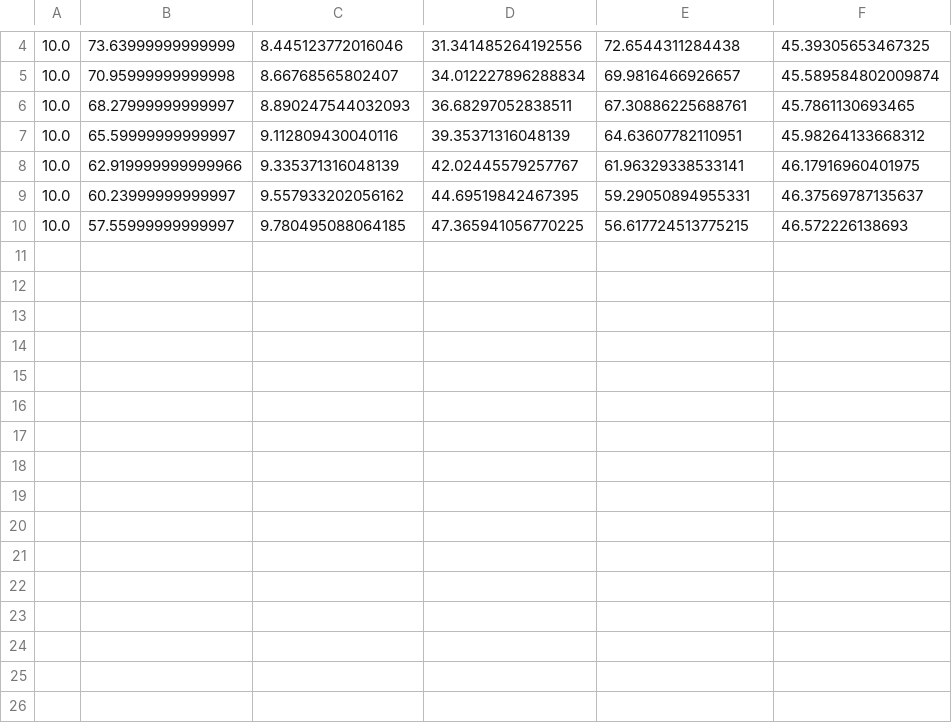
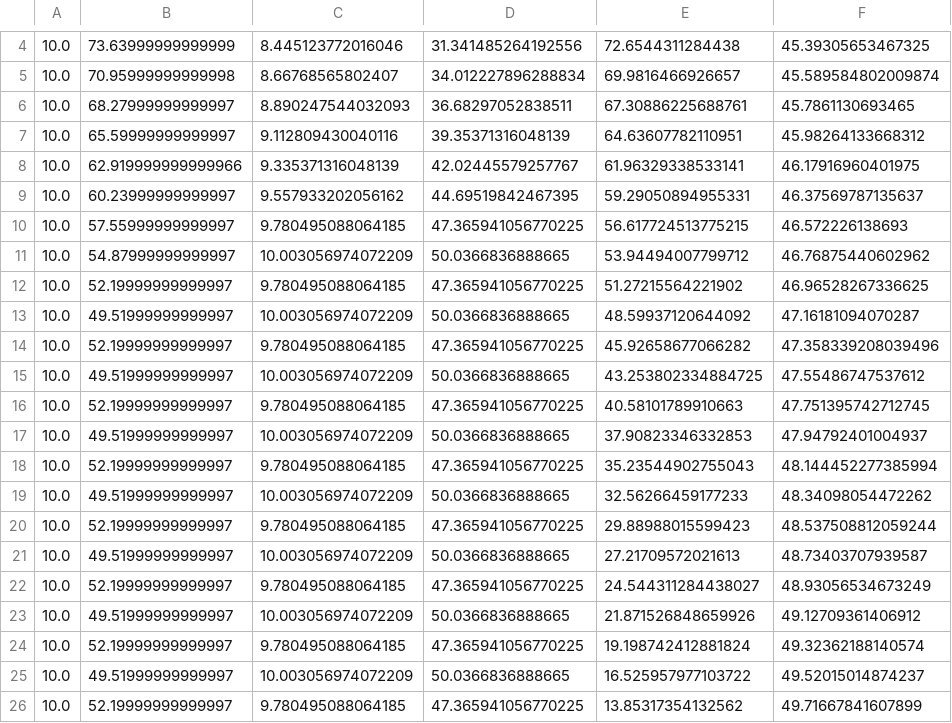
Before and after one commit to Mathmo0/Simulation_foule, a CSV file: FichierSimulation/FichierPositions.csv, drawn as a sheet; only a part is shown, gaps mark what is left out; the diff names each change by its address in the sheet, - before the commit and + after, or states it on an @@ line.

```diff
--- a/FichierSimulation/FichierPositions.csv
+++ b/FichierSimulation/FichierPositions.csv
+row 11: 10.0 | 54.87999999999997 | 10.003056974072209 | 50.0366836888665 | 53.94494007799712 | 46.76875440602962
+row 12: 10.0 | 52.19999999999997 | 9.780495088064185 | 47.365941056770225 | 51.27215564221902 | 46.96528267336625
+row 13: 10.0 | 49.51999999999997 | 10.003056974072209 | 50.0366836888665 | 48.59937120644092 | 47.16181094070287
+row 14: 10.0 | 52.19999999999997 | 9.780495088064185 | 47.365941056770225 | 45.92658677066282 | 47.358339208039496
+row 15: 10.0 | 49.51999999999997 | 10.003056974072209 | 50.0366836888665 | 43.253802334884725 | 47.55486747537612
+row 16: 10.0 | 52.19999999999997 | 9.780495088064185 | 47.365941056770225 | 40.58101789910663 | 47.751395742712745
+row 17: 10.0 | 49.51999999999997 | 10.003056974072209 | 50.0366836888665 | 37.90823346332853 | 47.94792401004937
+row 18: 10.0 | 52.19999999999997 | 9.780495088064185 | 47.365941056770225 | 35.23544902755043 | 48.144452277385994
+row 19: 10.0 | 49.51999999999997 | 10.003056974072209 | 50.0366836888665 | 32.56266459177233 | 48.34098054472262
+row 20: 10.0 | 52.19999999999997 | 9.780495088064185 | 47.365941056770225 | 29.88988015599423 | 48.537508812059244
+row 21: 10.0 | 49.51999999999997 | 10.003056974072209 | 50.0366836888665 | 27.21709572021613 | 48.73403707939587
+row 22: 10.0 | 52.19999999999997 | 9.780495088064185 | 47.365941056770225 | 24.544311284438027 | 48.93056534673249
+row 23: 10.0 | 49.51999999999997 | 10.003056974072209 | 50.0366836888665 | 21.871526848659926 | 49.12709361406912
+row 24: 10.0 | 52.19999999999997 | 9.780495088064185 | 47.365941056770225 | 19.198742412881824 | 49.32362188140574
+row 25: 10.0 | 49.51999999999997 | 10.003056974072209 | 50.0366836888665 | 16.525957977103722 | 49.52015014874237
+row 26: 10.0 | 52.19999999999997 | 9.780495088064185 | 47.365941056770225 | 13.85317354132562 | 49.71667841607899
```
Also changed, not shown: 2 other files.
